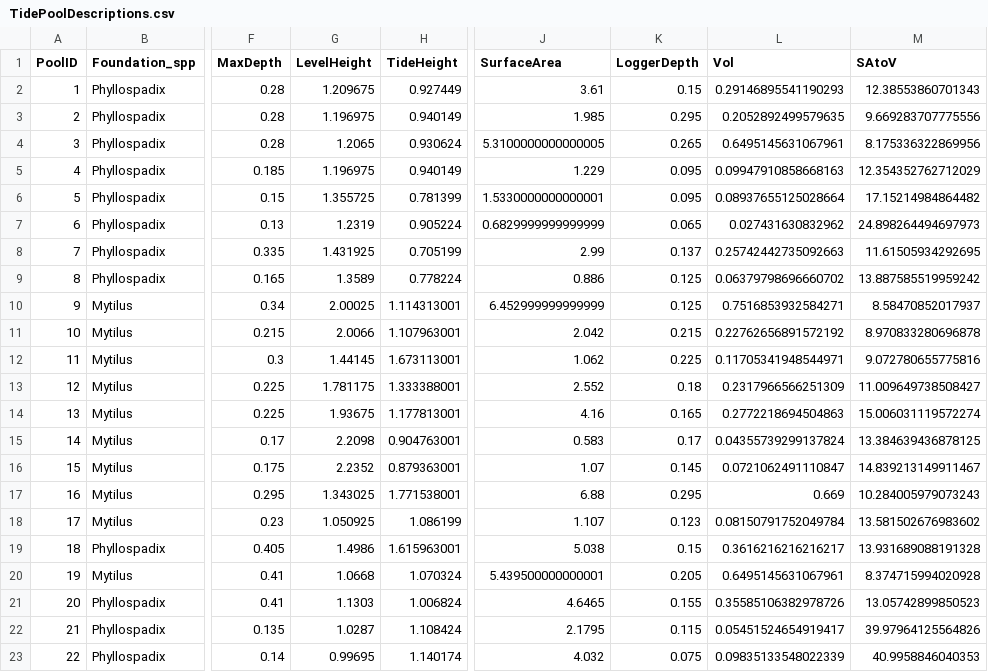
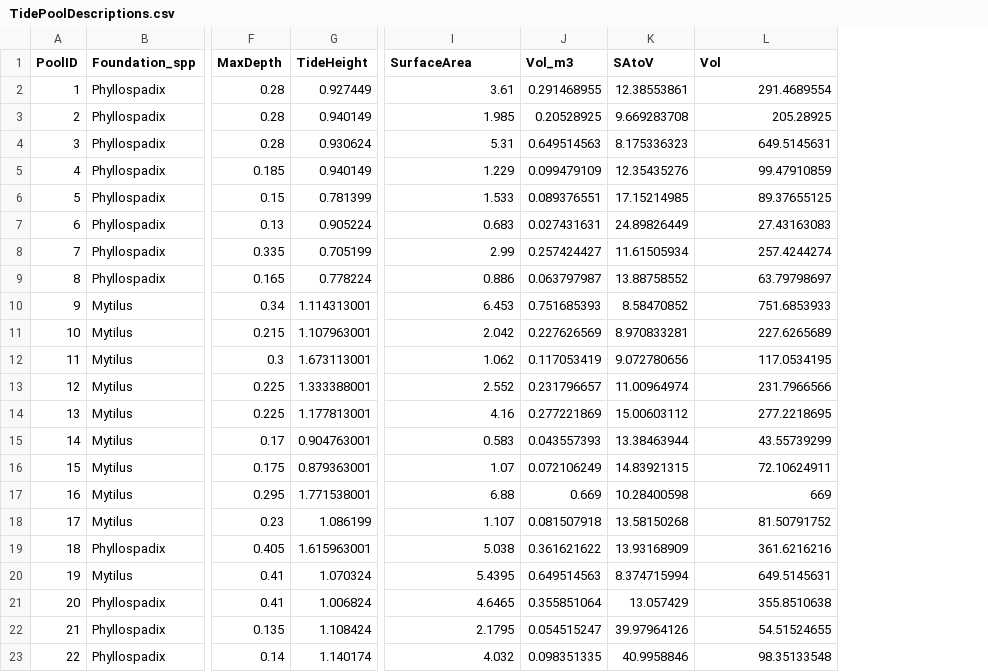
Before and after one commit to njsilbiger/Intertidal-Benthic-Pelagic, a CSV file: Data/TidePoolDescriptions.csv, drawn as a sheet; only a part is shown, gaps mark what is left out; removed rows and columns are numbered as before the commit, all else as after; the diff covers the shown part only; the diff names each change by its address in the sheet, - before the commit and + after, or states it on an @@ line.

```diff
--- a/Data/TidePoolDescriptions.csv
+++ b/Data/TidePoolDescriptions.csv
-column G (LevelHeight), rows 2-23: 1.209675 | 1.196975 | 1.2065 | 1.196975 | 1.355725 | 1.2319 | 1.431925 | 1.3589 | 2.00025 | 2.0066 | 1.44145 | 1.781175 | 1.93675 | 2.2098 | 2.2352 | 1.343025 | 1.050925 | 1.4986 | 1.0668 | 1.1303 | 1.0287 | 0.99695
-column K (LoggerDepth), rows 2-23: 0.15 | 0.295 | 0.265 | 0.095 | 0.095 | 0.065 | 0.137 | 0.125 | 0.125 | 0.215 | 0.225 | 0.18 | 0.165 | 0.17 | 0.145 | 0.295 | 0.123 | 0.15 | 0.205 | 0.155 | 0.115 | 0.075
+column J (Vol_m3), rows 2-23: 0.291468955 | 0.20528925 | 0.649514563 | 0.099479109 | 0.089376551 | 0.027431631 | 0.257424427 | 0.063797987 | 0.751685393 | 0.227626569 | 0.117053419 | 0.231796657 | 0.277221869 | 0.043557393 | 0.072106249 | 0.669 | 0.081507918 | 0.361621622 | 0.649514563 | 0.355851064 | 0.054515247 | 0.098351335
+column K (SAtoV), rows 2-23: 12.38553861 | 9.669283708 | 8.175336323 | 12.35435276 | 17.15214985 | 24.89826449 | 11.61505934 | 13.88758552 | 8.58470852 | 8.970833281 | 9.072780656 | 11.00964974 | 15.00603112 | 13.38463944 | 14.83921315 | 10.28400598 | 13.58150268 | 13.93168909 | 8.374715994 | 13.057429 | 39.97964126 | 40.9958846
-column M (SAtoV), rows 2-23: 12.38553860701343 | 9.669283707775556 | 8.175336322869956 | 12.354352762712029 | 17.15214984864482 | 24.898264494697973 | 11.61505934292695 | 13.887585519959242 | 8.58470852017937 | 8.970833280696878 | 9.072780655775816 | 11.009649738508427 | 15.006031119572274 | 13.384639436878125 | 14.839213149911467 | 10.284005979073243 | 13.581502676983602 | 13.931689088191328 | 8.374715994020928 | 13.05742899850523 | 39.97964125564826 | 40.9958846040353
-L2 (Vol): 0.29146895541190293
+L2 (Vol): 291.4689554
-L3 (Vol): 0.2052892499579635
+L3 (Vol): 205.28925
-I4 (SurfaceArea): 5.3100000000000005
+I4 (SurfaceArea): 5.31
-L4 (Vol): 0.6495145631067961
+L4 (Vol): 649.5145631
-L5 (Vol): 0.09947910858668163
+L5 (Vol): 99.47910859
-I6 (SurfaceArea): 1.5330000000000001
+I6 (SurfaceArea): 1.533
-L6 (Vol): 0.08937655125028664
+L6 (Vol): 89.37655125
-I7 (SurfaceArea): 0.6829999999999999
+I7 (SurfaceArea): 0.683
-L7 (Vol): 0.027431630832962
+L7 (Vol): 27.43163083
-L8 (Vol): 0.25742442735092663
+L8 (Vol): 257.4244274
-L9 (Vol): 0.06379798696660702
+L9 (Vol): 63.79798697
-I10 (SurfaceArea): 6.452999999999999
+I10 (SurfaceArea): 6.453
-L10 (Vol): 0.7516853932584271
+L10 (Vol): 751.6853933
-L11 (Vol): 0.22762656891572192
+L11 (Vol): 227.6265689
-L12 (Vol): 0.11705341948544971
+L12 (Vol): 117.0534195
-L13 (Vol): 0.2317966566251309
+L13 (Vol): 231.7966566
-L14 (Vol): 0.2772218694504863
+L14 (Vol): 277.2218695
-L15 (Vol): 0.04355739299137824
+L15 (Vol): 43.55739299
-L16 (Vol): 0.0721062491110847
+L16 (Vol): 72.10624911
-L17 (Vol): 0.669
+L17 (Vol): 669
-L18 (Vol): 0.08150791752049784
+L18 (Vol): 81.50791752
-L19 (Vol): 0.3616216216216217
+L19 (Vol): 361.6216216
-I20 (SurfaceArea): 5.439500000000001
+I20 (SurfaceArea): 5.4395
-L20 (Vol): 0.6495145631067961
+L20 (Vol): 649.5145631
-L21 (Vol): 0.35585106382978726
+L21 (Vol): 355.8510638
-L22 (Vol): 0.05451524654919417
+L22 (Vol): 54.51524655
-L23 (Vol): 0.09835133548022339
+L23 (Vol): 98.35133548
```
Also changed, not shown: 55 edited cells elsewhere in this file, Output/Concentration_controlonlymods.csv, Output/Concentration_models.csv, 19 other files.
